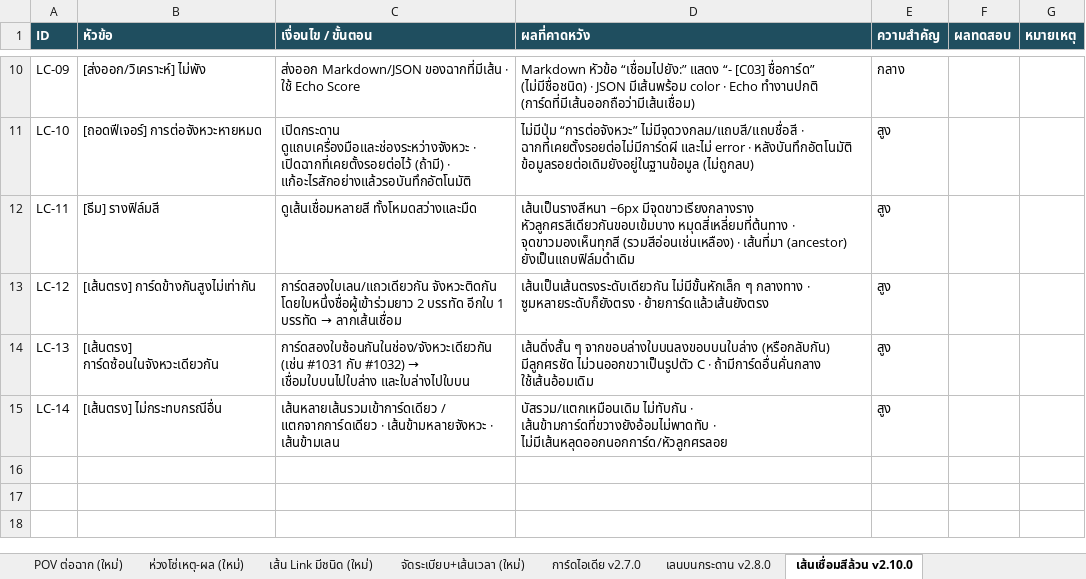
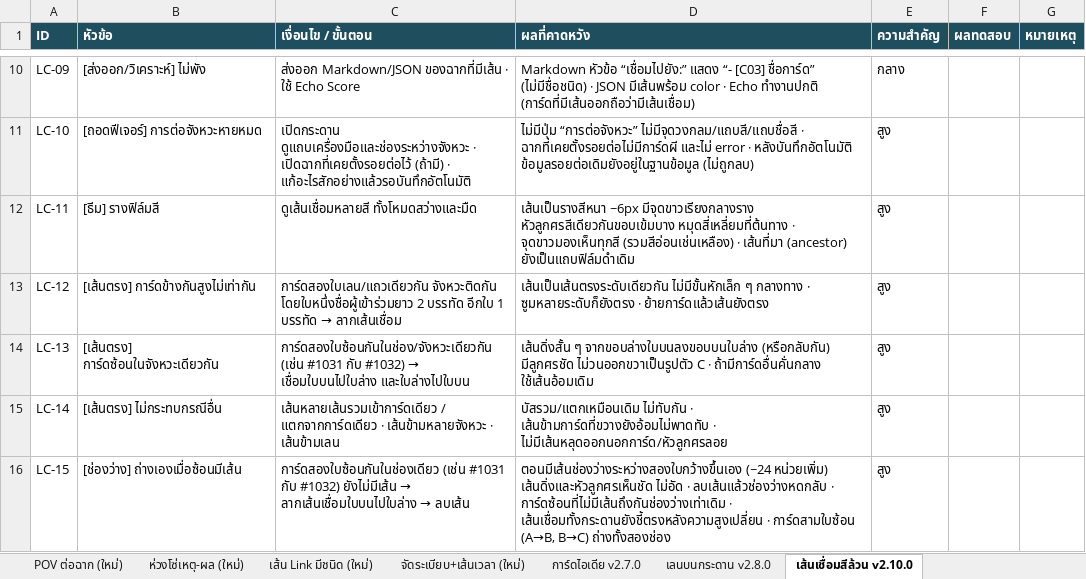
Before and after one commit to Nattachai802/mythoria, an Excel workbook: test-cases.xlsx, sheet เส้นเชื่อมสีล้วน v2.10.0, drawn as a sheet; only a part is shown, gaps mark what is left out; values as stored, in another font and other column widths than the file's, no borders; the diff names each change by its address in the sheet, - before the commit and + after, or states it on an @@ line.

```diff
--- a/test-cases.xlsx (sheet เส้นเชื่อมสีล้วน v2.10.0)
+++ b/test-cases.xlsx (sheet เส้นเชื่อมสีล้วน v2.10.0)
+row 16: LC-15 | [ช่องว่าง] ถ่างเองเมื่อซ้อนมีเส้น | การ์ดสองใบซ้อนกันในช่องเดียว (เช่น #1031 กับ #1032) ยังไม่มีเส้น → ลากเส้นเชื่อมใบบนไปใบล่าง → ลบเส้น | ตอนมีเส้นช่องว่างระหว่างสองใบกว้างขึ้นเอง (~24 หน่วยเพิ่ม) เส้นดิ่งและหัวลูกศรเห็นชัด ไม่อัด · ลบเส้นแล้วช่องว่างหดกลับ · การ์ดซ้อนที่ไม่มีเส้นถึงกันช่องว่างเท่าเดิม · เส้นเชื่อมทั้งกระดานยังชี้ตรงหลังความสูงเปลี่ยน · การ์ดสามใบซ้อน (A→B, B→C) ถ่างทั้งสองช่อง | สูง
```
Also changed, not shown: 11 other files.
